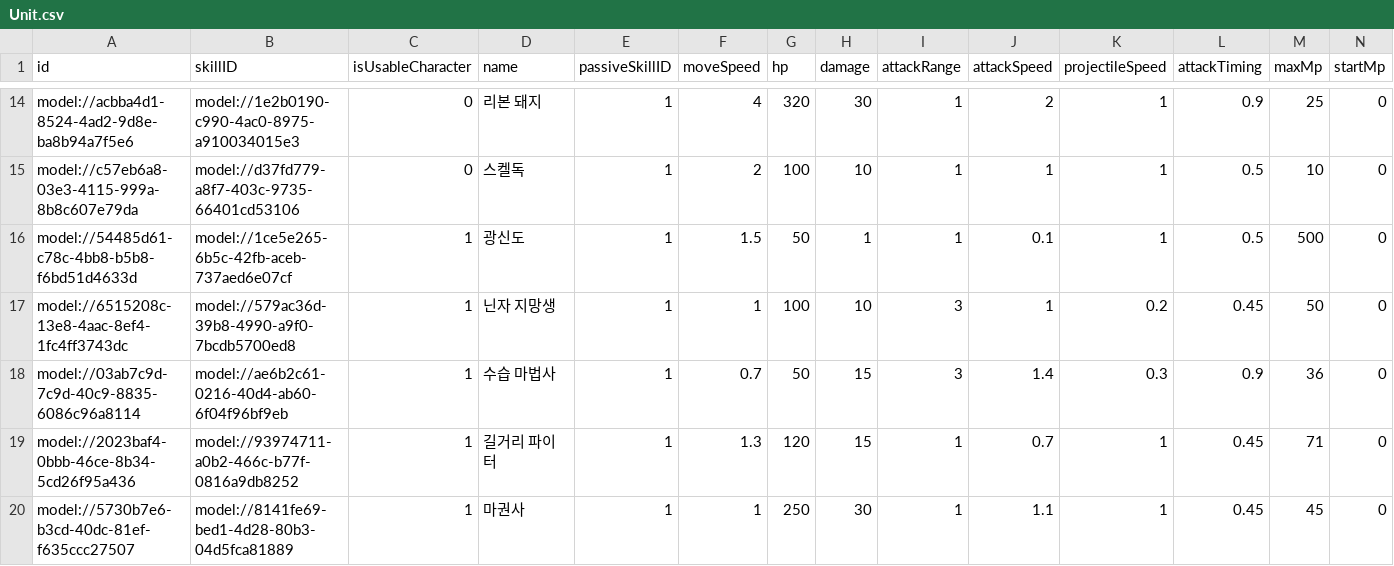
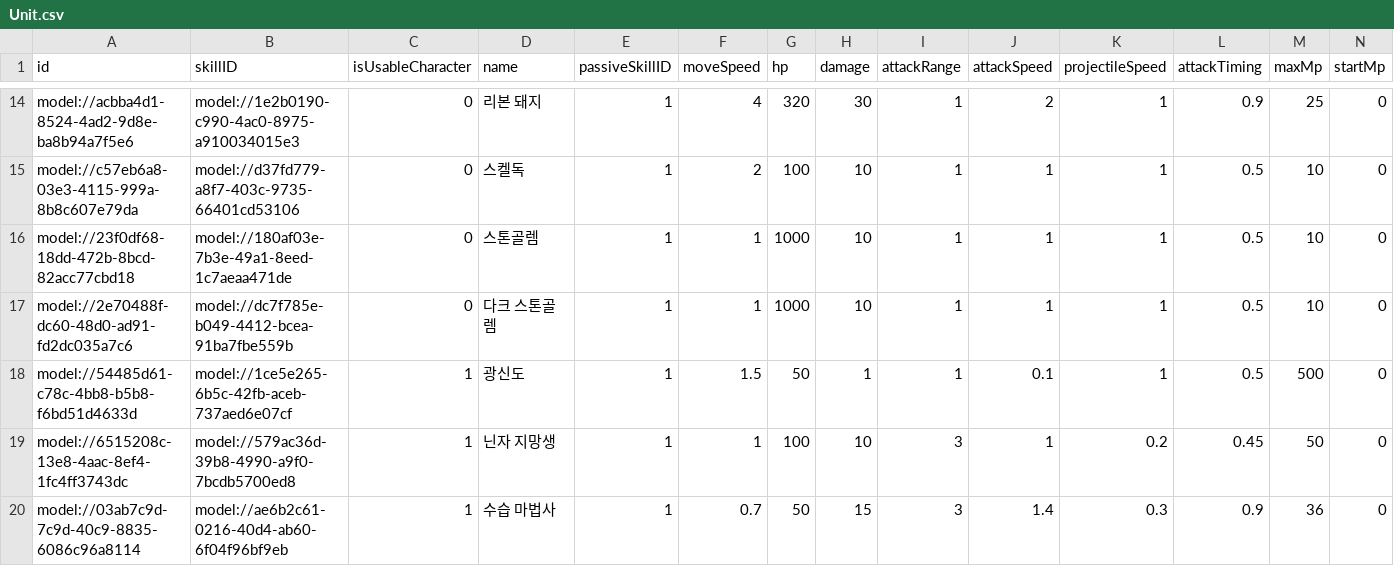
Before and after one commit to treenod-joshua/MapleWorlds, a CSV file: RootDesk/MyDesk/DataSets/Unit.csv, drawn as a sheet; only a part is shown, gaps mark what is left out; the shorter side is filled out with more unchanged rows; rows hold the shown columns only; the diff names each change by its address in the sheet, - before the commit and + after, or states it on an @@ line.

Commit message:
✨ 스톤골렘, 다크 스톤골렘 추가 및 버프타입(공격력 증가) 추가

```diff
--- a/RootDesk/MyDesk/DataSets/Unit.csv
+++ b/RootDesk/MyDesk/DataSets/Unit.csv
+row 16: model://23f0df68-18dd-472b-8bcd-82acc77cbd18 | model://180af03e-7b3e-49a1-8eed-1c7aeaa471de | 0 | 스톤골렘 | 1 | 1 | 1000 | 10 | 1 | 1 | 1 | 0.5 | 10 | 0
+row 17: model://2e70488f-dc60-48d0-ad91-fd2dc035a7c6 | model://dc7f785e-b049-4412-bcea-91ba7fbe559b | 0 | 다크 스톤골렘 | 1 | 1 | 1000 | 10 | 1 | 1 | 1 | 0.5 | 10 | 0
```
Also changed, not shown: RootDesk/MyDesk/DataSets/Skill.csv, 11 other files.
